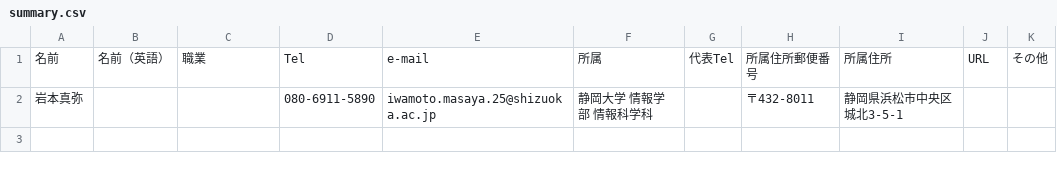
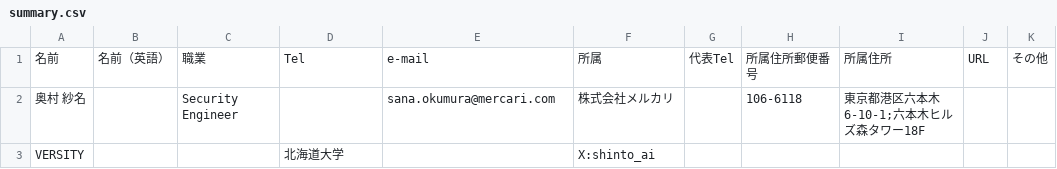
Before and after one commit to Mel-906/BCMS, a CSV file: yomitoku_results/summary.csv, drawn as a sheet.

```diff
--- a/yomitoku_results/summary.csv
+++ b/yomitoku_results/summary.csv
@@ -1,2 +1,3 @@
 名前,名前（英語）,職業,Tel,e-mail,所属,代表Tel,所属住所郵便番号,所属住所,URL,その他
-岩本真弥,,,080-6911-5890,iwamoto.masaya.25@shizuoka.ac.jp,静岡大学 情報学部 情報科学科,,〒432-8011,静岡県浜松市中央区城北3-5-1,,
+奥村 紗名,,Security Engineer,,sana.okumura@mercari.com,株式会社メルカリ,,106-6118,東京都港区六本木6-10-1;六本木ヒルズ森タワー18F,,
+VERSITY,,,北海道大学,,X:shinto_ai
```
Also changed, not shown: 10 other files.
